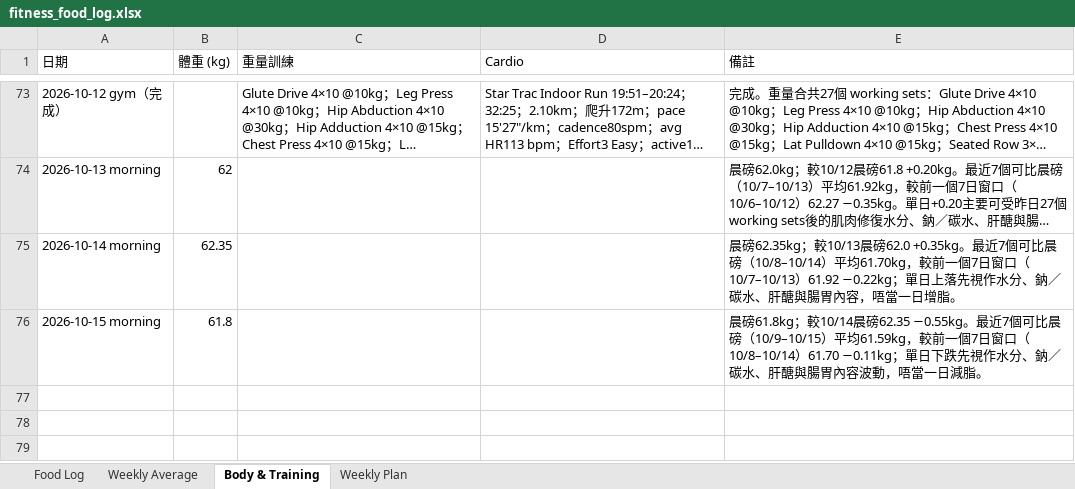
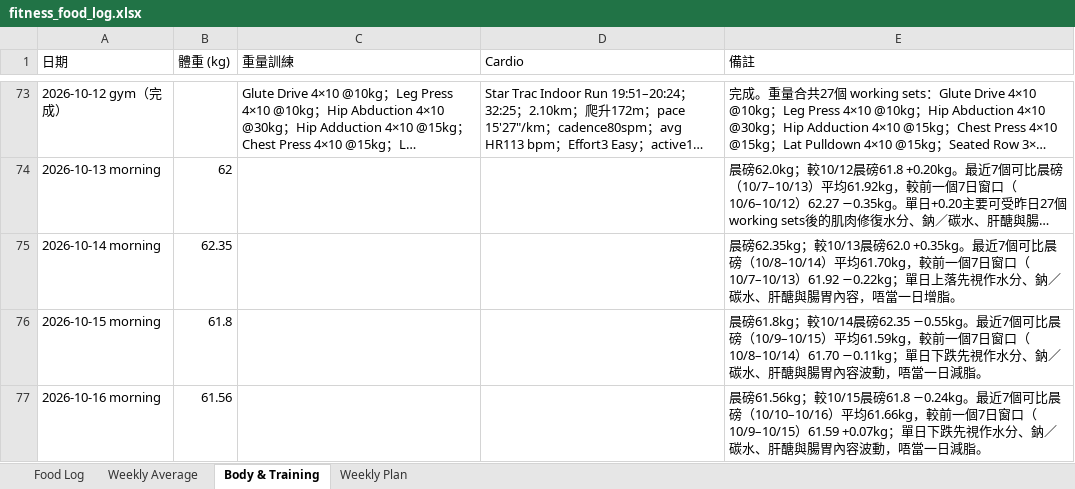
Before and after one commit to buzz-knittinpix/melodycheng622-cmyk.github.io, an Excel workbook: data/fitness_food_log.xlsx, sheet Body & Training, drawn as a sheet; only a part is shown, gaps mark what is left out; long unchanged cells end in …; values as stored, in another font and other column widths than the file's, no borders; the diff names each change by its address in the sheet, - before the commit and + after, or states it on an @@ line.

Commit message:
Log Oct 16 morning weight

```diff
--- a/data/fitness_food_log.xlsx (sheet Body & Training)
+++ b/data/fitness_food_log.xlsx (sheet Body & Training)
+row 77: 2026-10-16 morning | 61.56 |  |  | 晨磅61.56kg；較10/15晨磅61.8 −0.24kg。最近7個可比晨磅（10/10–10/16）平均61.66kg，較前一個7日窗口（10/9–10/15）61.59 +0.07kg；單日下跌先視作水分、鈉／碳水、肝醣與腸胃內容波動，唔當一日減脂。
```
Also changed, not shown: 2 other files.
